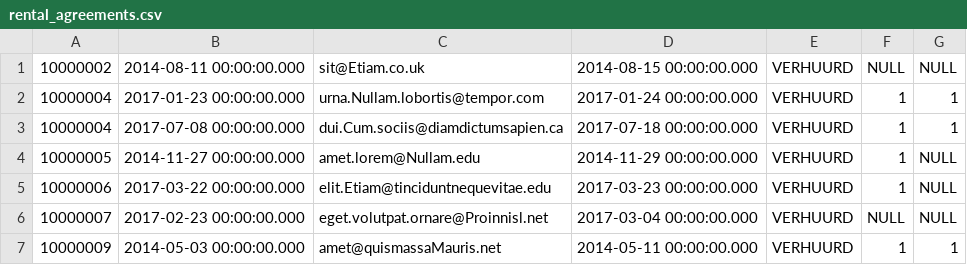
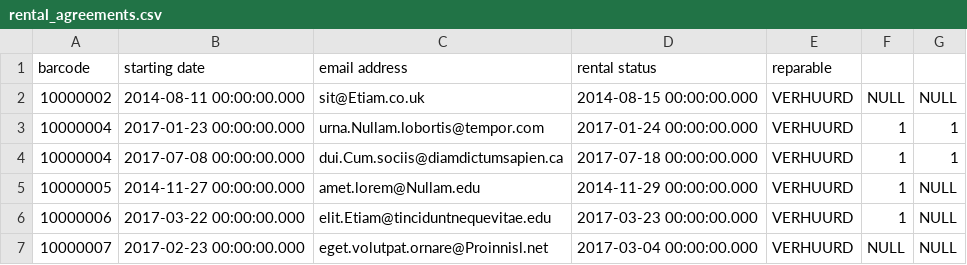
Before and after one commit to NoNamer777/hhs-py-isdq, a CSV file: src/assets/data/rental_agreements.csv, drawn as a sheet; only a part is shown; the shorter side is filled out with more unchanged rows; the diff names each change by its address in the sheet, - before the commit and + after, or states it on an @@ line.

```diff
--- a/src/assets/data/rental_agreements.csv
+++ b/src/assets/data/rental_agreements.csv
+row 1: barcode | starting date | email address | rental status | reparable
```
Also changed, not shown: src/assets/data/customers.csv, src/assets/data/employees.csv, 10 other files.
